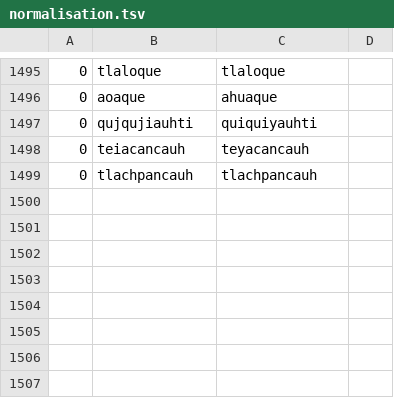
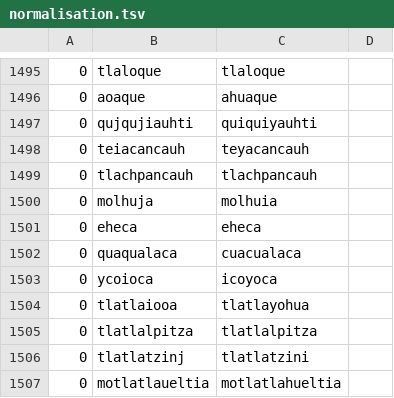
Before and after one commit to ftyers/UD_Classical_Nahuatl-FloCo, a TSV file: scripts/normalisation.tsv, drawn as a sheet; only a part is shown, gaps mark what is left out.

```diff
--- a/scripts/normalisation.tsv
+++ b/scripts/normalisation.tsv
@@ -1499 +1499,9 @@
 0	tlachpancauh	tlachpancauh
+0	molhuja	molhuia
+0	eheca	eheca
+0	quaqualaca	cuacualaca
+0	ycoioca	icoyoca
+0	tlatlaiooa	tlatlayohua
+0	tlatlalpitza	tlatlalpitza
+0	tlatlatzinj	tlatlatzini
+0	motlatlaueltia	motlatlahueltia
```
Also changed, not shown: scripts/lexicon.tsv, scripts/retokenisation.tsv.
